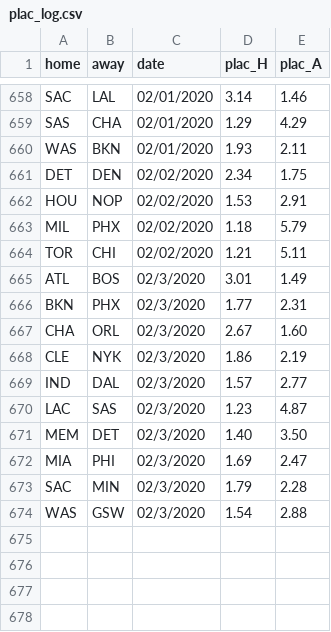
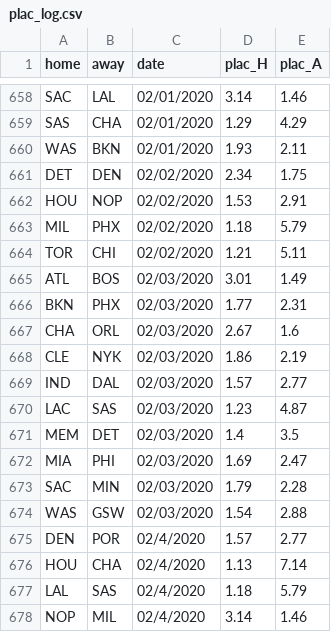
Before and after one commit to manumir/ml_nba, a CSV file: logs/plac_log.csv, drawn as a sheet; only a part is shown, gaps mark what is left out.

```diff
--- a/logs/plac_log.csv
+++ b/logs/plac_log.csv
@@ -664,11 +664,15 @@ MIL,PHX,02/02/2020,1.18,5.79
 TOR,CHI,02/02/2020,1.21,5.11
-ATL,BOS,02/3/2020,3.01,1.49
-BKN,PHX,02/3/2020,1.77,2.31
-CHA,ORL,02/3/2020,2.67,1.60
-CLE,NYK,02/3/2020,1.86,2.19
-IND,DAL,02/3/2020,1.57,2.77
-LAC,SAS,02/3/2020,1.23,4.87
-MEM,DET,02/3/2020,1.40,3.50
-MIA,PHI,02/3/2020,1.69,2.47
-SAC,MIN,02/3/2020,1.79,2.28
-WAS,GSW,02/3/2020,1.54,2.88
+ATL,BOS,02/03/2020,3.01,1.49
+BKN,PHX,02/03/2020,1.77,2.31
+CHA,ORL,02/03/2020,2.67,1.6
+CLE,NYK,02/03/2020,1.86,2.19
+IND,DAL,02/03/2020,1.57,2.77
+LAC,SAS,02/03/2020,1.23,4.87
+MEM,DET,02/03/2020,1.4,3.5
+MIA,PHI,02/03/2020,1.69,2.47
+SAC,MIN,02/03/2020,1.79,2.28
+WAS,GSW,02/03/2020,1.54,2.88
+DEN,POR,02/4/2020,1.57,2.77
+HOU,CHA,02/4/2020,1.13,7.14
+LAL,SAS,02/4/2020,1.18,5.79
+NOP,MIL,02/4/2020,3.14,1.46
```
Also changed, not shown: data/raw_2019-20.csv, logs/linear_log.csv, 4 other files.
